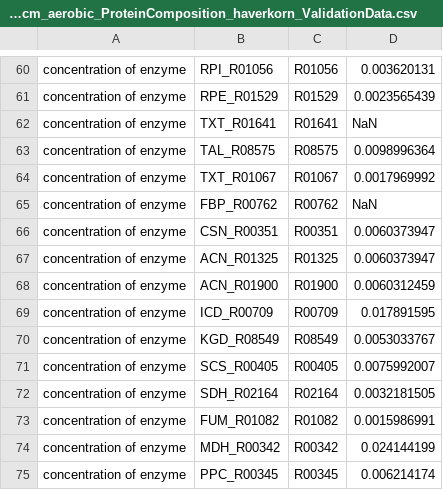
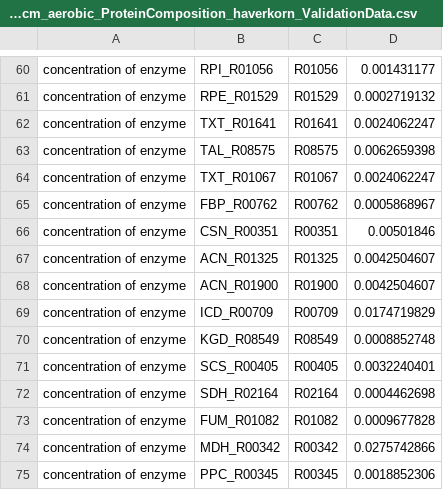
Before and after one commit to eladnoor/enzyme-cost, a CSV file: data/ecoli_ccm_aerobic_ProteinComposition_haverkorn_ValidationData.csv, drawn as a sheet; only a part is shown, gaps mark what is left out; the diff covers the shown part only; the diff names each change by its address in the sheet, - before the commit and + after, or states it on an @@ line.

```diff
--- a/data/ecoli_ccm_aerobic_ProteinComposition_haverkorn_ValidationData.csv
+++ b/data/ecoli_ccm_aerobic_ProteinComposition_haverkorn_ValidationData.csv
-D60: 0.003620131
+D60: 0.001431177
-D61: 0.0023565439
+D61: 0.0002719132
-D62: NaN
+D62: 0.0024062247
-D63: 0.0098996364
+D63: 0.0062659398
-D64: 0.0017969992
+D64: 0.0024062247
-D65: NaN
+D65: 0.0005868967
-D66: 0.0060373947
+D66: 0.00501846
-D67: 0.0060373947
+D67: 0.0042504607
-D68: 0.0060312459
+D68: 0.0042504607
-D69: 0.017891595
+D69: 0.0174719829
-D70: 0.0053033767
+D70: 0.0008852748
-D71: 0.0075992007
+D71: 0.0032240401
-D72: 0.0032181505
+D72: 0.0004462698
-D73: 0.0015986991
+D73: 0.0009677828
-D74: 0.024144199
+D74: 0.0275742866
-D75: 0.006214174
+D75: 0.0018852306
```
Also changed, not shown: 49 edited cells elsewhere in this file, data/ecoli_ccm_aerobic_ProteinComposition_haverkorn_ModelData.csv, 6 other files.
